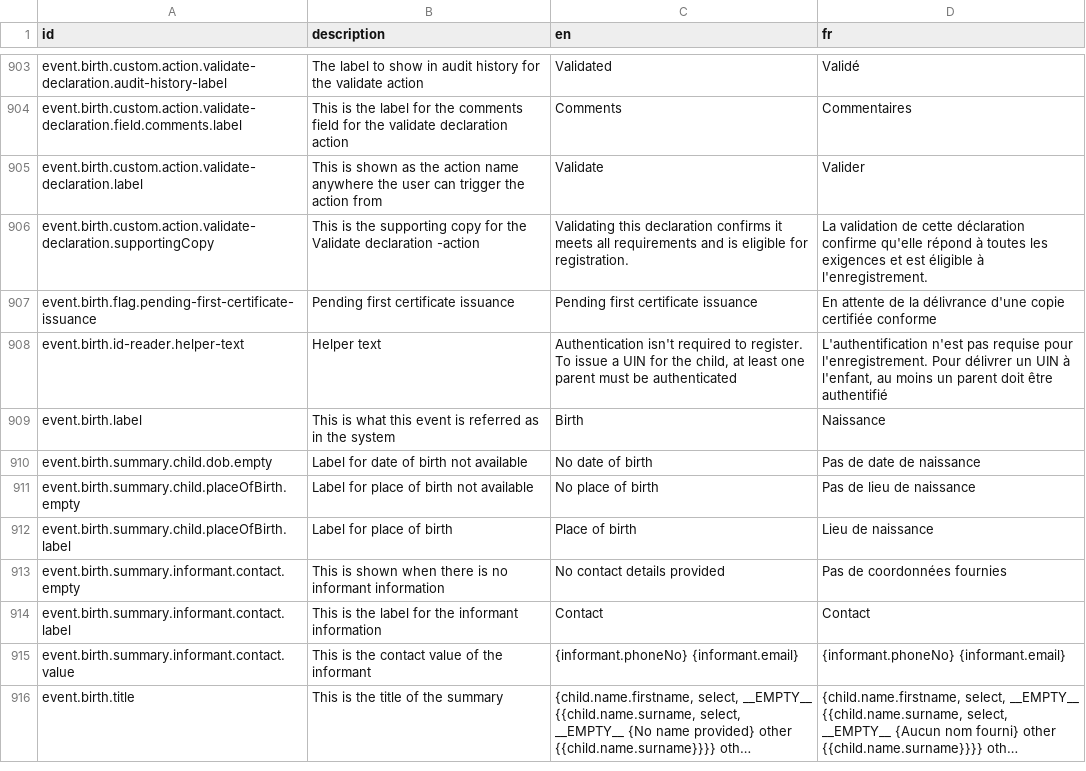
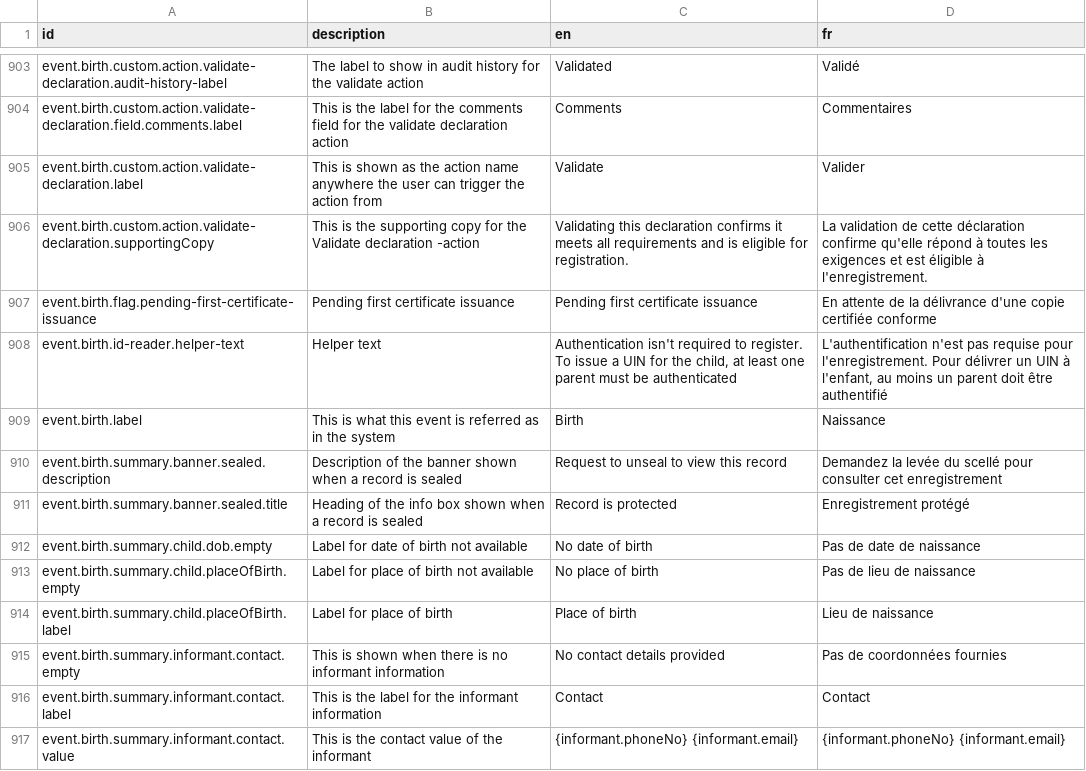
Before and after one commit to opencrvs/opencrvs-farajaland, a CSV file: src/translations/client.csv, drawn as a sheet; only a part is shown, gaps mark what is left out; the shorter side is filled out with more unchanged rows; long unchanged cells end in ….

Commit message:
add banner for protected records

```diff
--- a/src/translations/client.csv
+++ b/src/translations/client.csv
@@ -911,2 +911,4 @@ event.birth.id-reader.helper-text,Helper text,"Authentication isn't required to
 event.birth.label,This is what this event is referred as in the system,Birth,Naissance
+event.birth.summary.banner.sealed.description,Description of the banner shown when a record is sealed,Request to unseal to view this record,Demandez la levée du scellé pour consulter cet enregistrement
+event.birth.summary.banner.sealed.title,Heading of the info box shown when a record is sealed,Record is protected,Enregistrement protégé
 event.birth.summary.child.dob.empty,Label for date of birth not available,No date of birth,Pas de date de naissance
```
Also changed, not shown: 1 other file.
